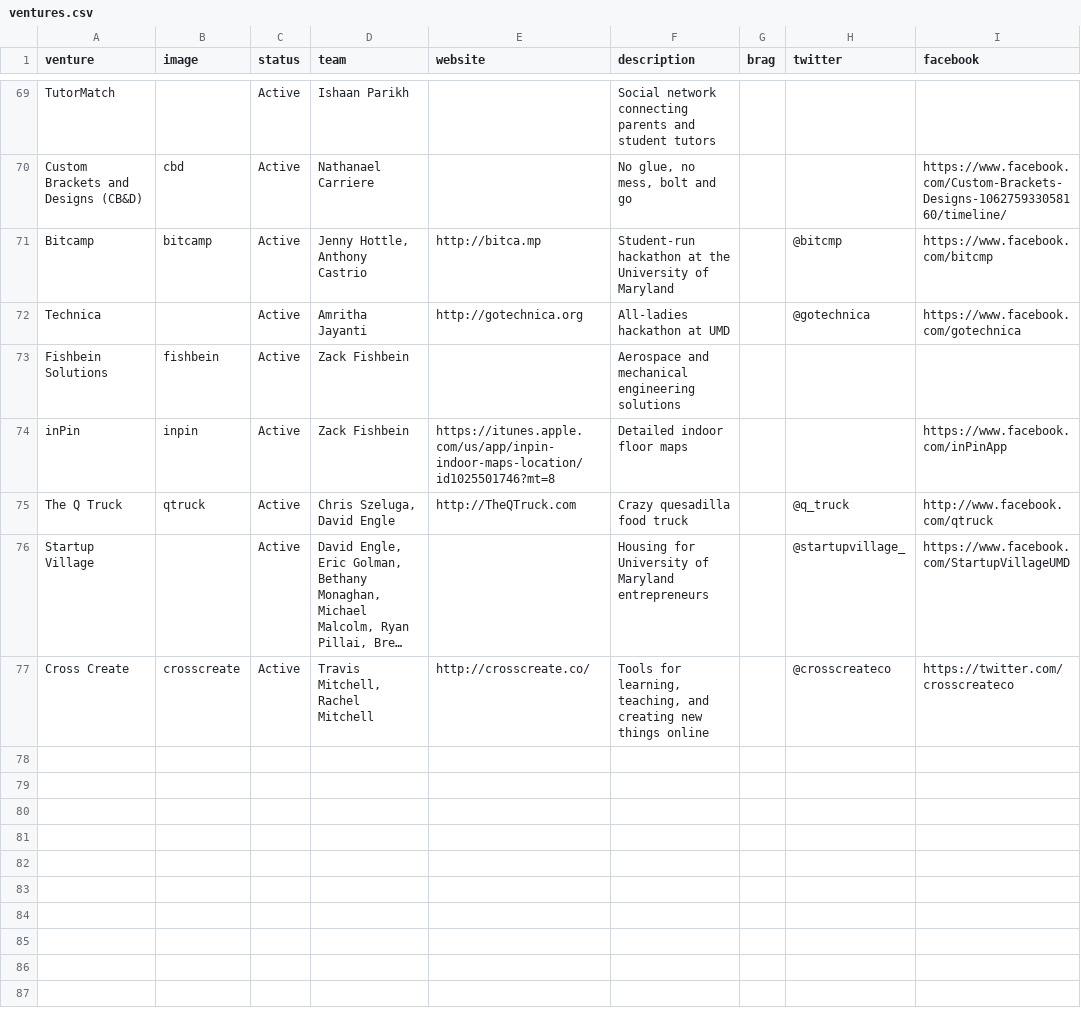
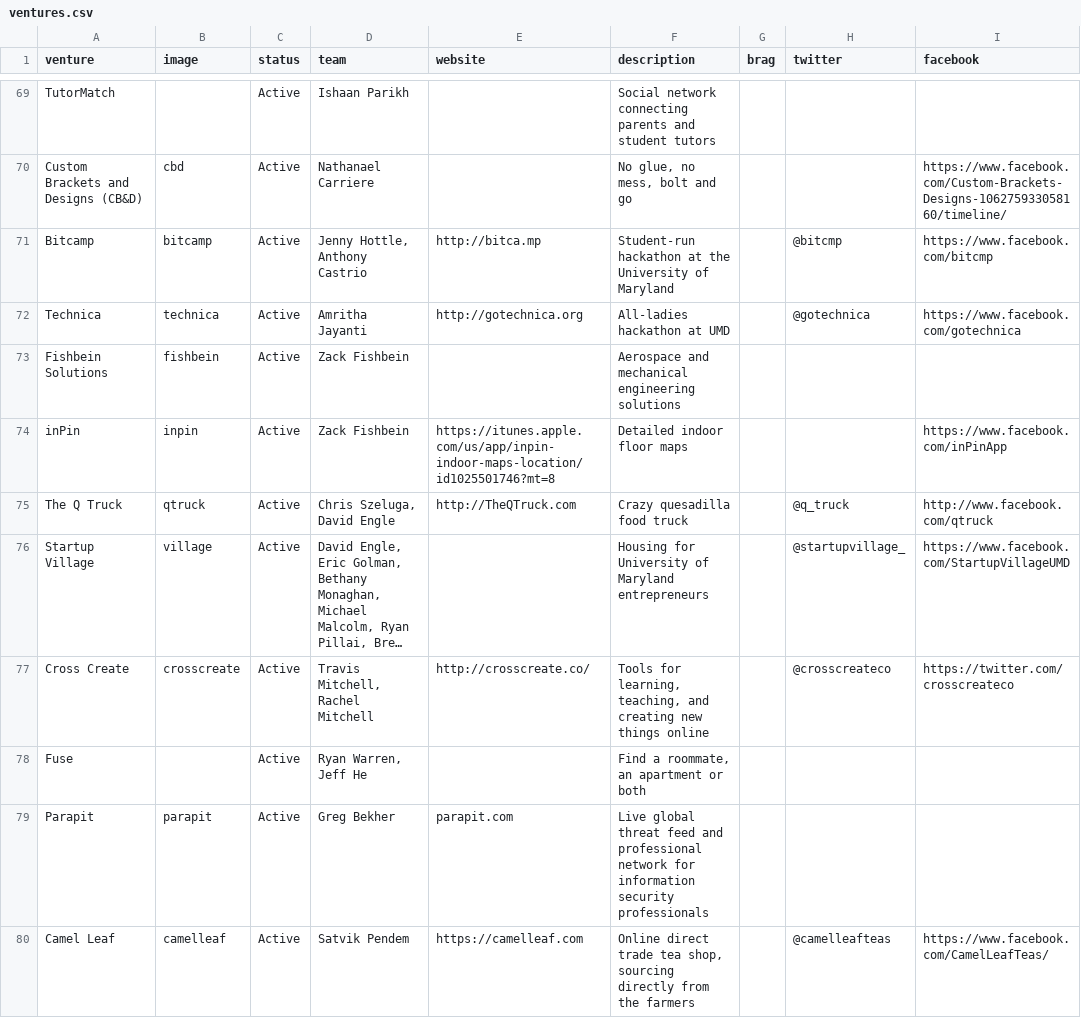
Before and after one commit to StartupShell/web-2015, a CSV file: _data/ventures.csv, drawn as a sheet; only a part is shown, gaps mark what is left out; long unchanged cells end in …; the diff covers the shown part only; the diff names each change by its address in the sheet, - before the commit and + after, or states it on an @@ line.

Commit message:
add new venture logos

```diff
--- a/_data/ventures.csv
+++ b/_data/ventures.csv
-B72 (image): (empty)
+B72 (image): technica
-B76 (image): (empty)
+B76 (image): village
+row 78: Fuse |  | Active | Ryan Warren, Jeff He |  | Find a roommate, an apartment or both
+row 79: Parapit | parapit | Active | Greg Bekher | parapit.com | Live global threat feed and professional network for information security professionals
+row 80: Camel Leaf | camelleaf | Active | Satvik Pendem | https://camelleaf.com | Online direct trade tea shop, sourcing directly from the farmers |  | @camelleafteas | https://www.facebook.com/CamelLeafTeas/
```
Also changed, not shown: 9 added rows and 1 edited cell elsewhere in this file, 10 other files.
